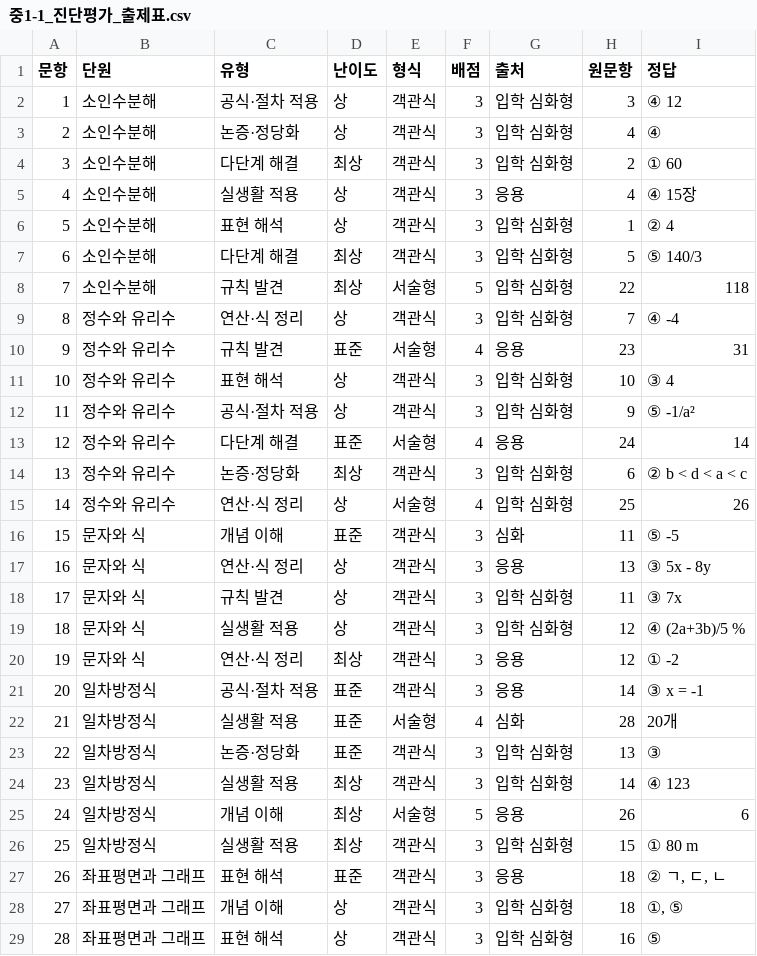
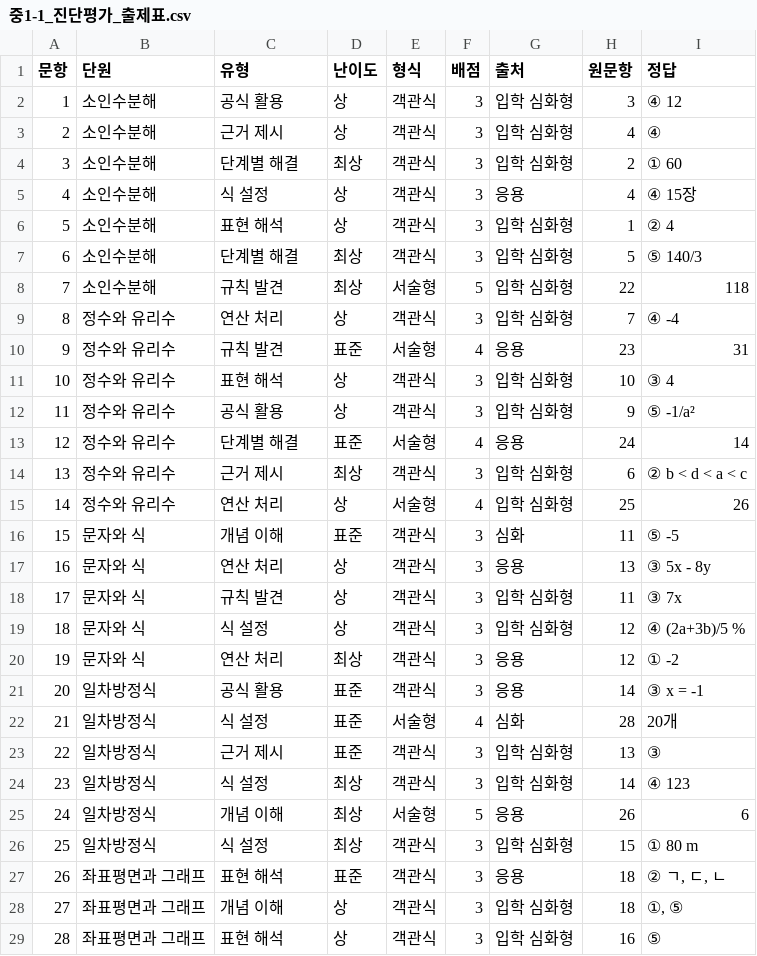
Before and after one commit to devRobertSon/student-assessment-analysis, a CSV file: app/public/papers/중1-1_진단평가_출제표.csv, drawn as a sheet; only a part is shown; the diff covers the shown part only.

```diff
--- a/app/public/papers/중1-1_진단평가_출제표.csv
+++ b/app/public/papers/중1-1_진단평가_출제표.csv
@@ -1,27 +1,27 @@
 문항,단원,유형,난이도,형식,배점,출처,원문항,정답
-1,소인수분해,공식·절차 적용,상,객관식,3,입학 심화형,3,④ 12
-2,소인수분해,논증·정당화,상,객관식,3,입학 심화형,4,④
-3,소인수분해,다단계 해결,최상,객관식,3,입학 심화형,2,① 60
-4,소인수분해,실생활 적용,상,객관식,3,응용,4,④ 15장
+1,소인수분해,공식 활용,상,객관식,3,입학 심화형,3,④ 12
+2,소인수분해,근거 제시,상,객관식,3,입학 심화형,4,④
+3,소인수분해,단계별 해결,최상,객관식,3,입학 심화형,2,① 60
+4,소인수분해,식 설정,상,객관식,3,응용,4,④ 15장
 5,소인수분해,표현 해석,상,객관식,3,입학 심화형,1,② 4
-6,소인수분해,다단계 해결,최상,객관식,3,입학 심화형,5,⑤ 140/3
+6,소인수분해,단계별 해결,최상,객관식,3,입학 심화형,5,⑤ 140/3
 7,소인수분해,규칙 발견,최상,서술형,5,입학 심화형,22,118
-8,정수와 유리수,연산·식 정리,상,객관식,3,입학 심화형,7,④ -4
+8,정수와 유리수,연산 처리,상,객관식,3,입학 심화형,7,④ -4
 9,정수와 유리수,규칙 발견,표준,서술형,4,응용,23,31
 10,정수와 유리수,표현 해석,상,객관식,3,입학 심화형,10,③ 4
-11,정수와 유리수,공식·절차 적용,상,객관식,3,입학 심화형,9,⑤ -1/a²
-12,정수와 유리수,다단계 해결,표준,서술형,4,응용,24,14
-13,정수와 유리수,논증·정당화,최상,객관식,3,입학 심화형,6,② b < d < a < c
-14,정수와 유리수,연산·식 정리,상,서술형,4,입학 심화형,25,26
+11,정수와 유리수,공식 활용,상,객관식,3,입학 심화형,9,⑤ -1/a²
+12,정수와 유리수,단계별 해결,표준,서술형,4,응용,24,14
+13,정수와 유리수,근거 제시,최상,객관식,3,입학 심화형,6,② b < d < a < c
+14,정수와 유리수,연산 처리,상,서술형,4,입학 심화형,25,26
 15,문자와 식,개념 이해,표준,객관식,3,심화,11,⑤ -5
-16,문자와 식,연산·식 정리,상,객관식,3,응용,13,③ 5x - 8y
+16,문자와 식,연산 처리,상,객관식,3,응용,13,③ 5x - 8y
 17,문자와 식,규칙 발견,상,객관식,3,입학 심화형,11,③ 7x
-18,문자와 식,실생활 적용,상,객관식,3,입학 심화형,12,④ (2a+3b)/5 %
-19,문자와 식,연산·식 정리,최상,객관식,3,응용,12,① -2
-20,일차방정식,공식·절차 적용,표준,객관식,3,응용,14,③ x = -1
-21,일차방정식,실생활 적용,표준,서술형,4,심화,28,20개
-22,일차방정식,논증·정당화,표준,객관식,3,입학 심화형,13,③
-23,일차방정식,실생활 적용,최상,객관식,3,입학 심화형,14,④ 123
+18,문자와 식,식 설정,상,객관식,3,입학 심화형,12,④ (2a+3b)/5 %
+19,문자와 식,연산 처리,최상,객관식,3,응용,12,① -2
+20,일차방정식,공식 활용,표준,객관식,3,응용,14,③ x = -1
+21,일차방정식,식 설정,표준,서술형,4,심화,28,20개
+22,일차방정식,근거 제시,표준,객관식,3,입학 심화형,13,③
+23,일차방정식,식 설정,최상,객관식,3,입학 심화형,14,④ 123
 24,일차방정식,개념 이해,최상,서술형,5,응용,26,6
-25,일차방정식,실생활 적용,최상,객관식,3,입학 심화형,15,① 80 m
+25,일차방정식,식 설정,최상,객관식,3,입학 심화형,15,① 80 m
 26,좌표평면과 그래프,표현 해석,표준,객관식,3,응용,18,"② ㄱ, ㄷ, ㄴ"
```
Also changed, not shown: 2 edited cells elsewhere in this file, docs/papers/중1-2_진단평가_시험지.csv, docs/papers/중2-1_진단평가_시험지.csv, 17 other files.
